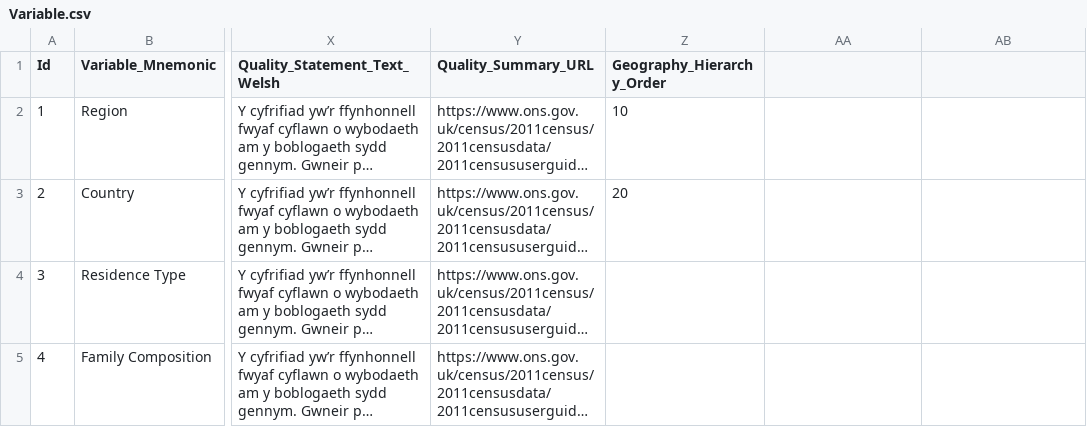
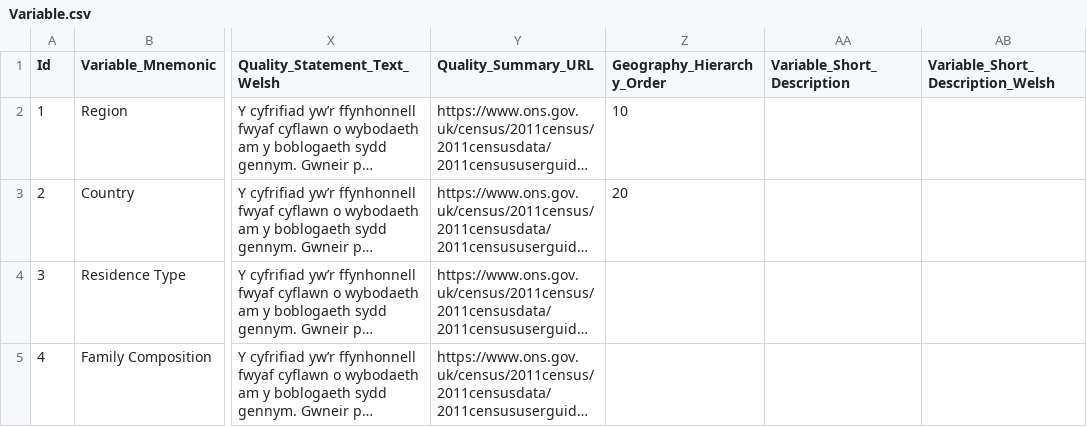
Before and after one commit to sensiblecodeio/csv-to-cantabular-metadata-2021, a CSV file: sample_2011/Variable.csv, drawn as a sheet; only a part is shown, gaps mark what is left out; long unchanged cells end in …; the diff names each change by its address in the sheet, - before the commit and + after, or states it on an @@ line.

Commit message:
Added Variable_Short_Description

```diff
--- a/sample_2011/Variable.csv
+++ b/sample_2011/Variable.csv
-AA1: (empty)
+AA1: Variable_Short_Description
-AB1: (empty)
+AB1: Variable_Short_Description_Welsh
```
Also changed, not shown: 11 other files.
